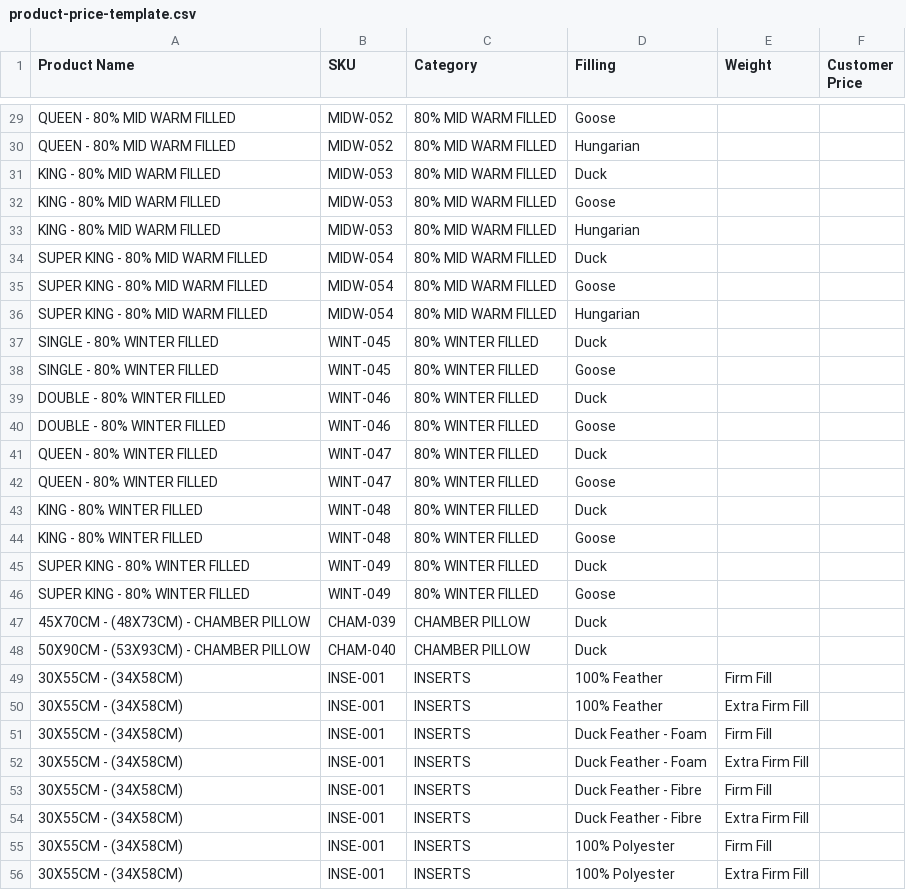
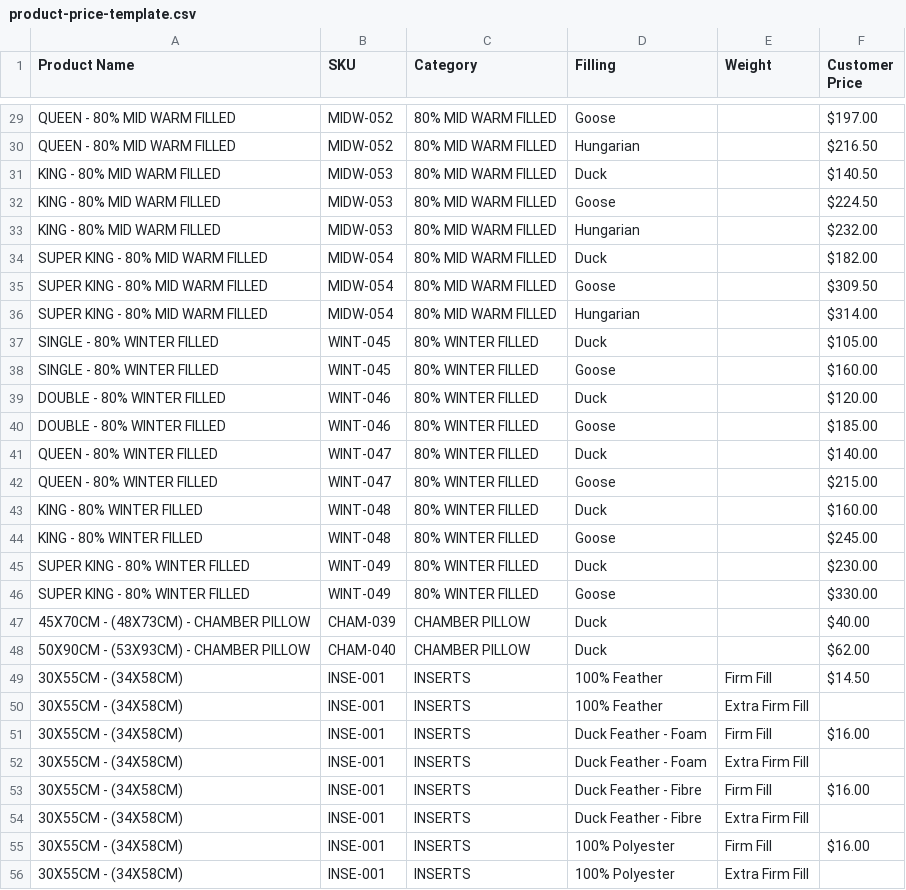
Before and after one commit to helenakatsios-bot/workspacelive, a CSV file: client/public/product-price-template.csv, drawn as a sheet; only a part is shown, gaps mark what is left out; the diff covers the shown part only; the diff names each change by its address in the sheet, - before the commit and + after, or states it on an @@ line.

```diff
--- a/client/public/product-price-template.csv
+++ b/client/public/product-price-template.csv
-F29 (Customer Price): (empty)
+F29 (Customer Price): $197.00
-F30 (Customer Price): (empty)
+F30 (Customer Price): $216.50
-F31 (Customer Price): (empty)
+F31 (Customer Price): $140.50
-F32 (Customer Price): (empty)
+F32 (Customer Price): $224.50
-F33 (Customer Price): (empty)
+F33 (Customer Price): $232.00
-F34 (Customer Price): (empty)
+F34 (Customer Price): $182.00
-F35 (Customer Price): (empty)
+F35 (Customer Price): $309.50
-F36 (Customer Price): (empty)
+F36 (Customer Price): $314.00
-F37 (Customer Price): (empty)
+F37 (Customer Price): $105.00
-F38 (Customer Price): (empty)
+F38 (Customer Price): $160.00
-F39 (Customer Price): (empty)
+F39 (Customer Price): $120.00
-F40 (Customer Price): (empty)
+F40 (Customer Price): $185.00
-F41 (Customer Price): (empty)
+F41 (Customer Price): $140.00
-F42 (Customer Price): (empty)
+F42 (Customer Price): $215.00
-F43 (Customer Price): (empty)
+F43 (Customer Price): $160.00
-F44 (Customer Price): (empty)
+F44 (Customer Price): $245.00
-F45 (Customer Price): (empty)
+F45 (Customer Price): $230.00
-F46 (Customer Price): (empty)
+F46 (Customer Price): $330.00
-F47 (Customer Price): (empty)
+F47 (Customer Price): $40.00
-F48 (Customer Price): (empty)
+F48 (Customer Price): $62.00
-F49 (Customer Price): (empty)
+F49 (Customer Price): $14.50
-F51 (Customer Price): (empty)
+F51 (Customer Price): $16.00
-F53 (Customer Price): (empty)
+F53 (Customer Price): $16.00
-F55 (Customer Price): (empty)
+F55 (Customer Price): $16.00
```
Also changed, not shown: 155 edited cells elsewhere in this file.
